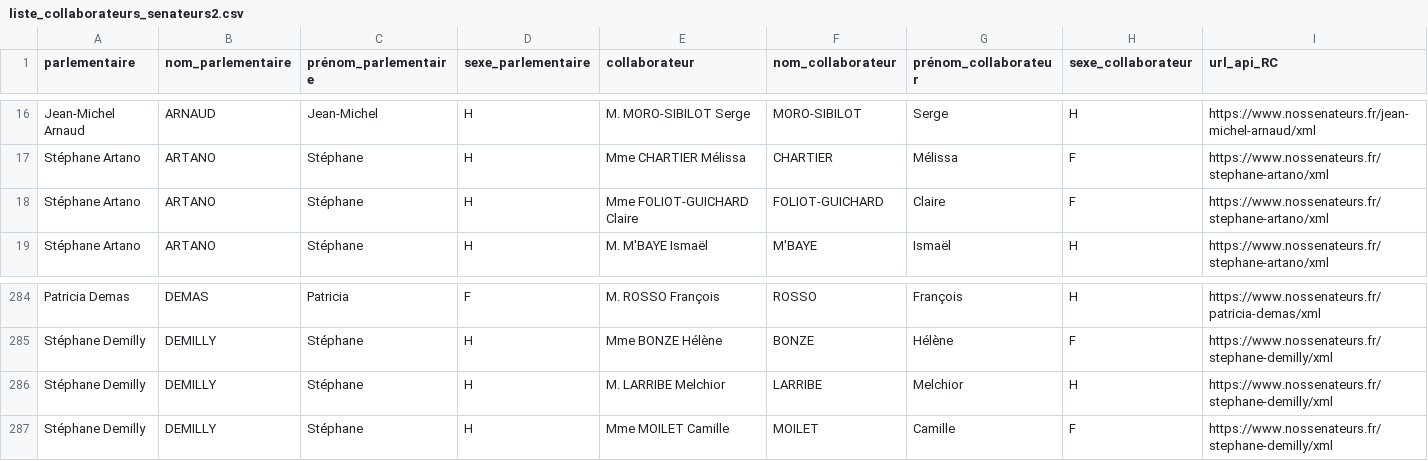
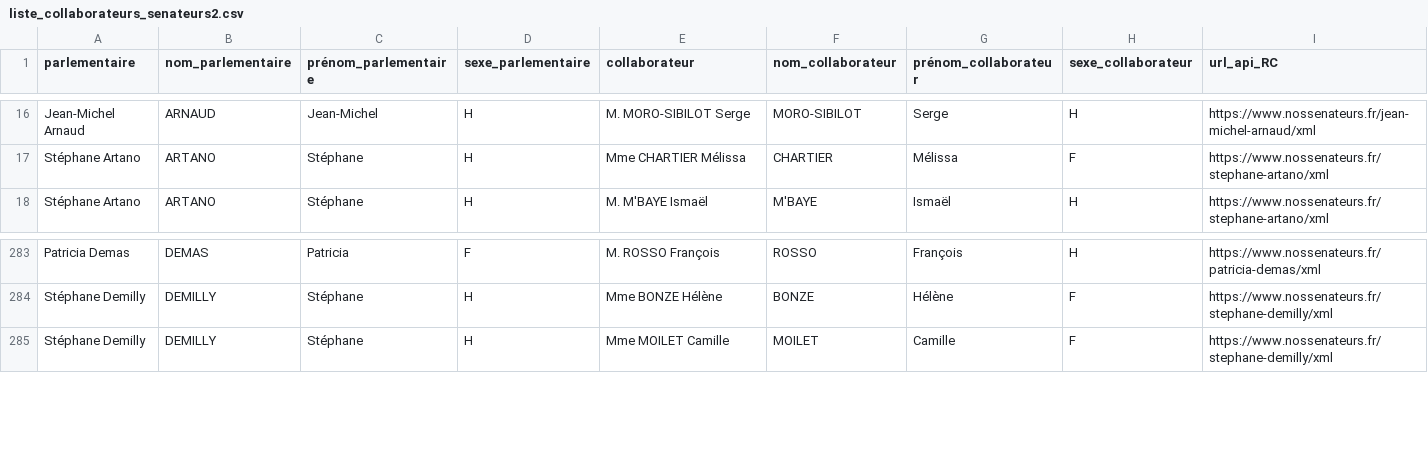
Before and after one commit to regardscitoyens/Collaborateurs-Parlement, a CSV file: data/liste_collaborateurs_senateurs2.csv, drawn as a sheet; only a part is shown, gaps mark what is left out; rows hold the shown columns only; the diff names each change by its address in the sheet, - before the commit and + after, or states it on an @@ line.

```diff
--- a/data/liste_collaborateurs_senateurs2.csv
+++ b/data/liste_collaborateurs_senateurs2.csv
-row 18: Stéphane Artano | ARTANO | Stéphane | H | Mme FOLIOT-GUICHARD Claire | FOLIOT-GUICHARD | Claire | F | https://www.nossenateurs.fr/stephane-artano/xml
-row 286: Stéphane Demilly | DEMILLY | Stéphane | H | M. LARRIBE Melchior | LARRIBE | Melchior | H | https://www.nossenateurs.fr/stephane-demilly/xml
```
Also changed, not shown: data/liste_senateurs_collaborateurs.csv, 4 other files.
